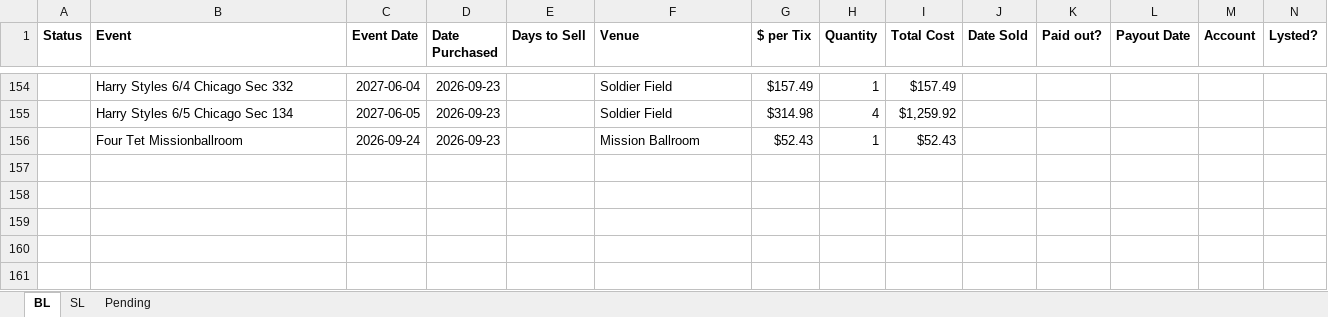
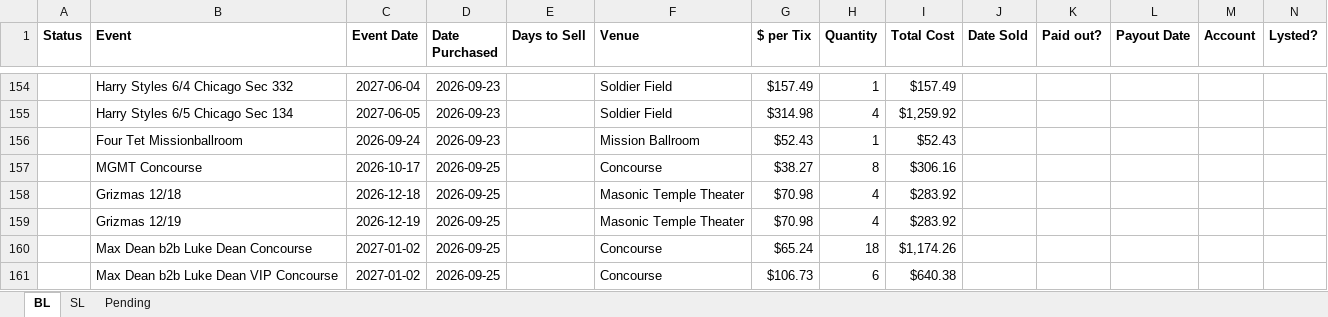
Before and after one commit to Cadennzzz/ticket-email-ingestion, an Excel workbook: EmailScrape.xlsx, sheet BL, drawn as a sheet; only a part is shown, gaps mark what is left out; values as stored, in another font and other column widths than the file's, no borders; the diff names each change by its address in the sheet, - before the commit and + after, or states it on an @@ line.

```diff
--- a/EmailScrape.xlsx (sheet BL)
+++ b/EmailScrape.xlsx (sheet BL)
+row 157:  | MGMT Concourse | 2026-10-17 | 2026-09-25 |  | Concourse | $38.27 | 8 | $306.16
+row 158:  | Grizmas 12/18 | 2026-12-18 | 2026-09-25 |  | Masonic Temple Theater | $70.98 | 4 | $283.92
+row 159:  | Grizmas 12/19 | 2026-12-19 | 2026-09-25 |  | Masonic Temple Theater | $70.98 | 4 | $283.92
+row 160:  | Max Dean b2b Luke Dean Concourse | 2027-01-02 | 2026-09-25 |  | Concourse | $65.24 | 18 | $1,174.26
+row 161:  | Max Dean b2b Luke Dean VIP Concourse | 2027-01-02 | 2026-09-25 |  | Concourse | $106.73 | 6 | $640.38
```
Also changed, not shown: sheet Pending, sheet SL, 2 other files.
